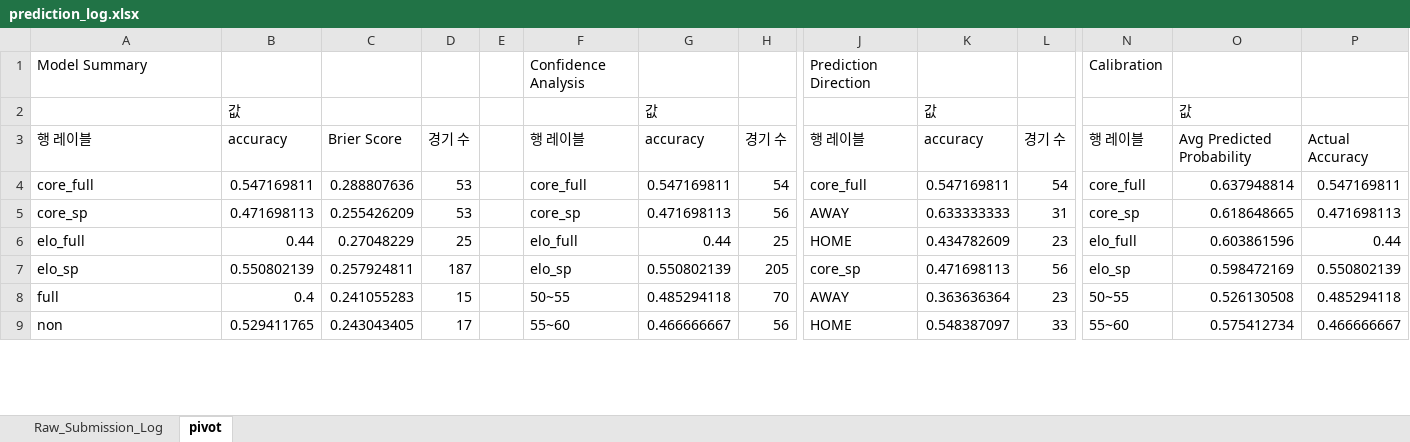
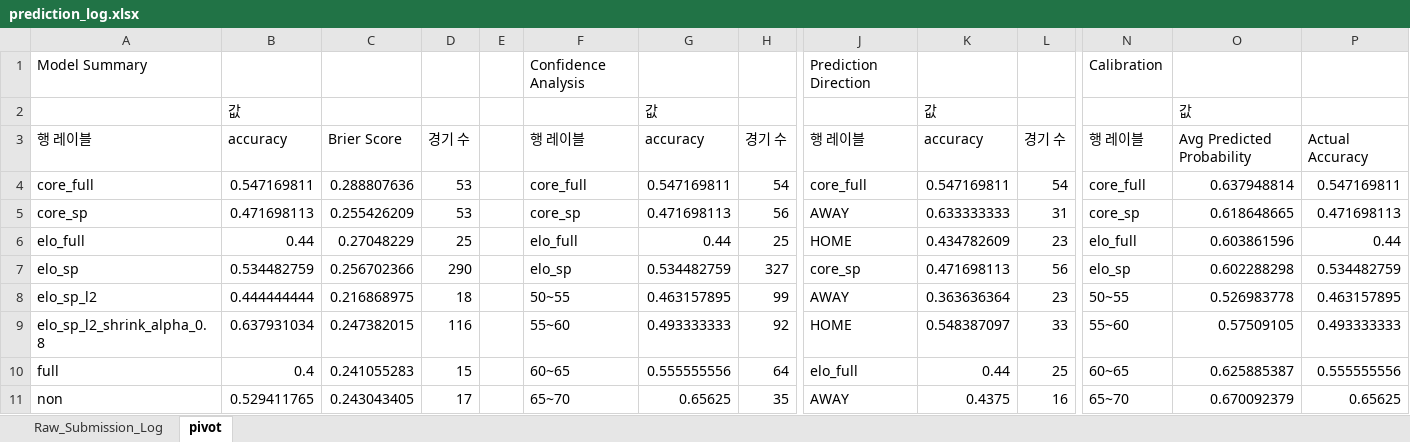
Before and after one commit to JungyongYIE/statiz, an Excel workbook: prediction_log.xlsx, sheet pivot, drawn as a sheet; only a part is shown, gaps mark what is left out; values as stored, in another font and other column widths than the file's, no borders; conditional formats not drawn; addresses are those after the commit; rows hold the shown columns only; the diff covers the shown part only; the diff names each change by its address in the sheet, - before the commit and + after, or states it on an @@ line.

```diff
--- a/prediction_log.xlsx (sheet pivot)
+++ b/prediction_log.xlsx (sheet pivot)
-B7: 0.550802139
+B7: 0.534482759
-C7: 0.257924811
+C7: 0.256702366
-D7: 187
+D7: 290
-G7: 0.550802139
+G7: 0.534482759
-H7: 205
+H7: 327
-O7: 0.598472169
+O7: 0.602288298
-P7: 0.550802139
+P7: 0.534482759
+row 8: elo_sp_l2 | 0.444444444 | 0.216868975 | 18 |  | 50~55 | 0.463157895 | 99 | AWAY | 0.363636364 | 23 | 50~55 | 0.526983778 | 0.463157895
+row 9: elo_sp_l2_shrink_alpha_0.8 | 0.637931034 | 0.247382015 | 116 |  | 55~60 | 0.493333333 | 92 | HOME | 0.548387097 | 33 | 55~60 | 0.57509105 | 0.493333333
-F10: 50~55
+F10: 60~65
-G10: 0.485294118
+G10: 0.555555556
-H10: 70
+H10: 64
-J10: AWAY
+J10: elo_full
-K10: 0.363636364
+K10: 0.44
-L10: 23
+L10: 25
-N10: 50~55
+N10: 60~65
-O10: 0.526130508
+O10: 0.625885387
-P10: 0.485294118
+P10: 0.555555556
-F11: 55~60
+F11: 65~70
-G11: 0.466666667
+G11: 0.65625
-H11: 56
+H11: 35
-J11: HOME
+J11: AWAY
-K11: 0.548387097
+K11: 0.4375
-L11: 33
+L11: 16
-N11: 55~60
+N11: 65~70
-O11: 0.575412734
+O11: 0.670092379
-P11: 0.466666667
+P11: 0.65625
```
Also changed, not shown: 12 added rows, 6 removed rows and 20 edited cells elsewhere in this sheet, sheet Raw_Submission_Log, formulas that keep their value, 8 other files.
